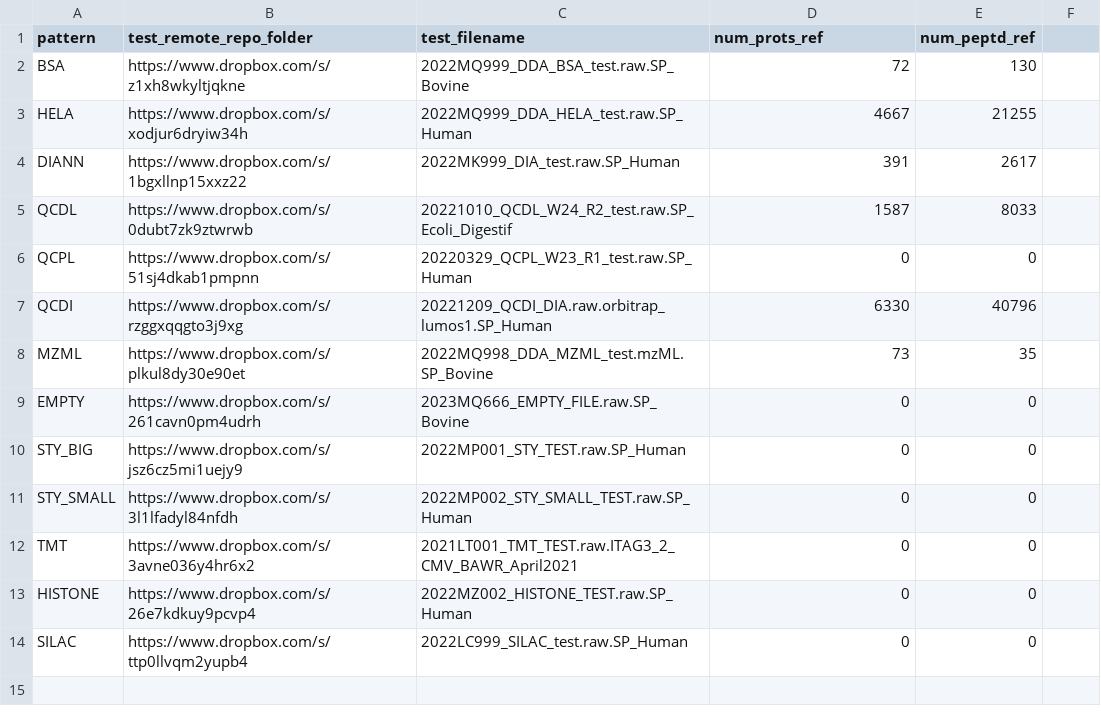
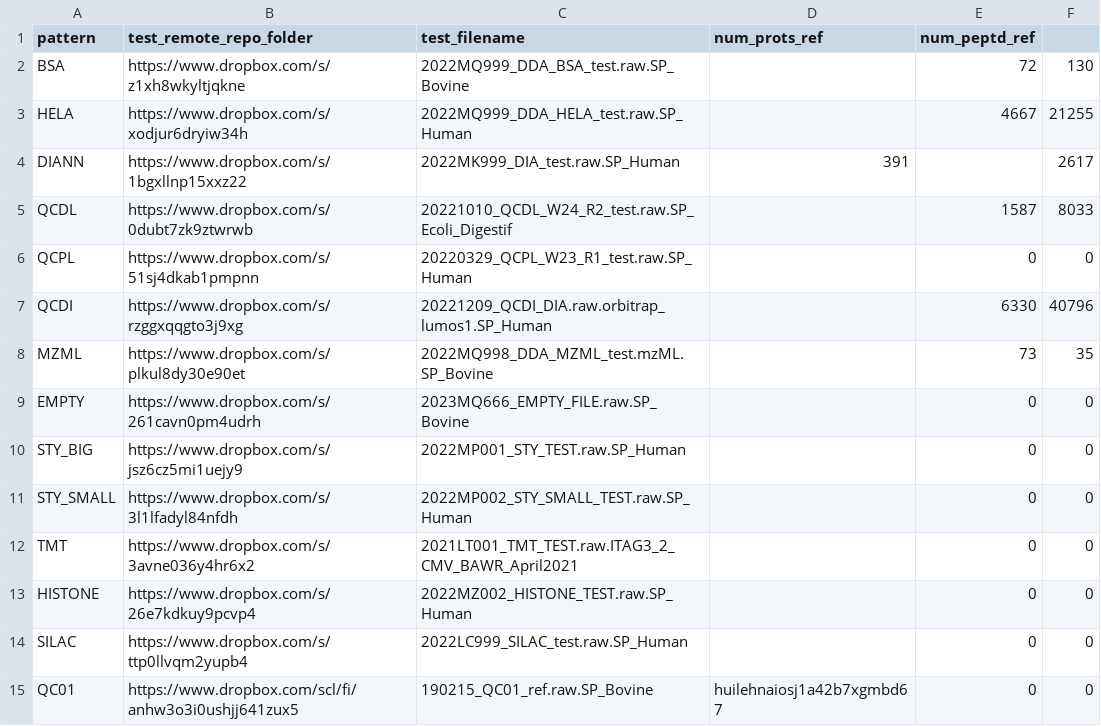
Before and after one commit to proteomicsunitcrg/atlas, a CSV file: assets/crg_test_params.csv, drawn as a sheet.

```diff
--- a/assets/crg_test_params.csv
+++ b/assets/crg_test_params.csv
@@ -1,14 +1,15 @@
 pattern;test_remote_repo_folder;test_filename;num_prots_ref;num_peptd_ref
-BSA;https://www.dropbox.com/s/z1xh8wkyltjqkne;2022MQ999_DDA_BSA_test.raw.SP_Bovine;72;130
-HELA;https://www.dropbox.com/s/xodjur6dryiw34h;2022MQ999_DDA_HELA_test.raw.SP_Human;4667;21255
-DIANN;https://www.dropbox.com/s/1bgxllnp15xxz22;2022MK999_DIA_test.raw.SP_Human;391;2617
-QCDL;https://www.dropbox.com/s/0dubt7zk9ztwrwb;20221010_QCDL_W24_R2_test.raw.SP_Ecoli_Digestif;1587;8033
-QCPL;https://www.dropbox.com/s/51sj4dkab1pmpnn;20220329_QCPL_W23_R1_test.raw.SP_Human;0;0
-QCDI;https://www.dropbox.com/s/rzggxqqgto3j9xg;20221209_QCDI_DIA.raw.orbitrap_lumos1.SP_Human;6330;40796
-MZML;https://www.dropbox.com/s/plkul8dy30e90et;2022MQ998_DDA_MZML_test.mzML.SP_Bovine;73;35
-EMPTY;https://www.dropbox.com/s/261cavn0pm4udrh;2023MQ666_EMPTY_FILE.raw.SP_Bovine;0;0
-STY_BIG;https://www.dropbox.com/s/jsz6cz5mi1uejy9;2022MP001_STY_TEST.raw.SP_Human;0;0
-STY_SMALL;https://www.dropbox.com/s/3l1lfadyl84nfdh;2022MP002_STY_SMALL_TEST.raw.SP_Human;0;0
-TMT;https://www.dropbox.com/s/3avne036y4hr6x2;2021LT001_TMT_TEST.raw.ITAG3_2_CMV_BAWR_April2021;0;0
-HISTONE;https://www.dropbox.com/s/26e7kdkuy9pcvp4;2022MZ002_HISTONE_TEST.raw.SP_Human;0;0
-SILAC;https://www.dropbox.com/s/ttp0llvqm2yupb4;2022LC999_SILAC_test.raw.SP_Human;0;0
+BSA;https://www.dropbox.com/s/z1xh8wkyltjqkne;2022MQ999_DDA_BSA_test.raw.SP_Bovine;;72;130
+HELA;https://www.dropbox.com/s/xodjur6dryiw34h;2022MQ999_DDA_HELA_test.raw.SP_Human;;4667;21255
+DIANN;https://www.dropbox.com/s/1bgxllnp15xxz22;2022MK999_DIA_test.raw.SP_Human;391;;2617
+QCDL;https://www.dropbox.com/s/0dubt7zk9ztwrwb;20221010_QCDL_W24_R2_test.raw.SP_Ecoli_Digestif;;1587;8033
+QCPL;https://www.dropbox.com/s/51sj4dkab1pmpnn;20220329_QCPL_W23_R1_test.raw.SP_Human;;0;0
+QCDI;https://www.dropbox.com/s/rzggxqqgto3j9xg;20221209_QCDI_DIA.raw.orbitrap_lumos1.SP_Human;;6330;40796
+MZML;https://www.dropbox.com/s/plkul8dy30e90et;2022MQ998_DDA_MZML_test.mzML.SP_Bovine;;73;35
+EMPTY;https://www.dropbox.com/s/261cavn0pm4udrh;2023MQ666_EMPTY_FILE.raw.SP_Bovine;;0;0
+STY_BIG;https://www.dropbox.com/s/jsz6cz5mi1uejy9;2022MP001_STY_TEST.raw.SP_Human;;0;0
+STY_SMALL;https://www.dropbox.com/s/3l1lfadyl84nfdh;2022MP002_STY_SMALL_TEST.raw.SP_Human;;0;0
+TMT;https://www.dropbox.com/s/3avne036y4hr6x2;2021LT001_TMT_TEST.raw.ITAG3_2_CMV_BAWR_April2021;;0;0
+HISTONE;https://www.dropbox.com/s/26e7kdkuy9pcvp4;2022MZ002_HISTONE_TEST.raw.SP_Human;;0;0
+SILAC;https://www.dropbox.com/s/ttp0llvqm2yupb4;2022LC999_SILAC_test.raw.SP_Human;;0;0
+QC01;https://www.dropbox.com/scl/fi/anhw3o3i0ushjj641zux5;190215_QC01_ref.raw.SP_Bovine;huilehnaiosj1a42b7xgmbd67;0;0
```
Also changed, not shown: assets/crg_methods.csv, assets/crg_run_modes.csv, 4 other files.
